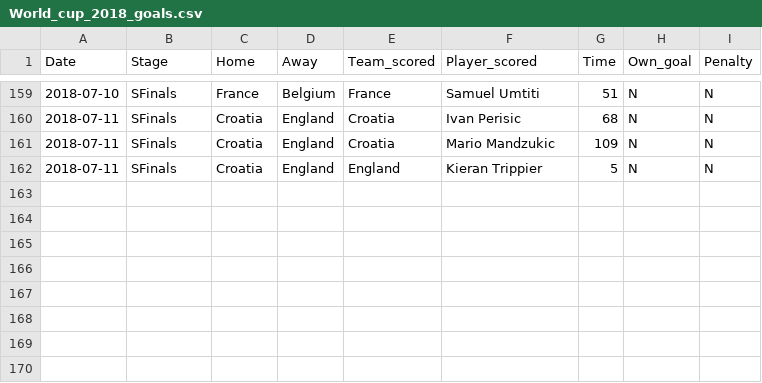
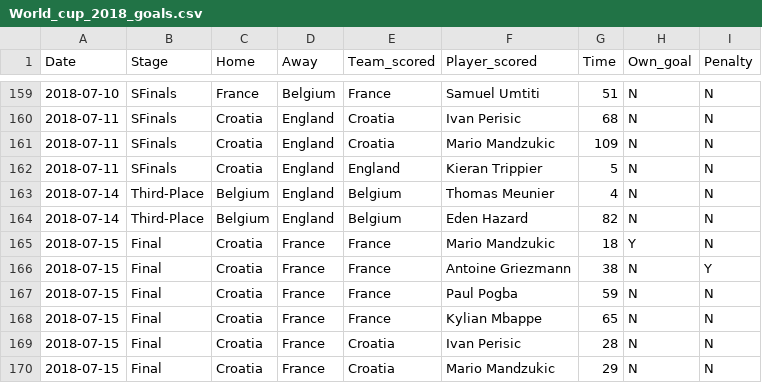
Before and after one commit to kjytay/FIFA-world-cup-2018, a CSV file: Data/World_cup_2018_goals.csv, drawn as a sheet; only a part is shown, gaps mark what is left out; the diff names each change by its address in the sheet, - before the commit and + after, or states it on an @@ line.

Commit message:
Added data for 2018-07-14 & 2018-07-15.

```diff
--- a/Data/World_cup_2018_goals.csv
+++ b/Data/World_cup_2018_goals.csv
+row 163: 2018-07-14 | Third-Place | Belgium | England | Belgium | Thomas Meunier | 4 | N | N
+row 164: 2018-07-14 | Third-Place | Belgium | England | Belgium | Eden Hazard | 82 | N | N
+row 165: 2018-07-15 | Final | Croatia | France | France | Mario Mandzukic | 18 | Y | N
+row 166: 2018-07-15 | Final | Croatia | France | France | Antoine Griezmann | 38 | N | Y
+row 167: 2018-07-15 | Final | Croatia | France | France | Paul Pogba | 59 | N | N
+row 168: 2018-07-15 | Final | Croatia | France | France | Kylian Mbappe | 65 | N | N
+row 169: 2018-07-15 | Final | Croatia | France | Croatia | Ivan Perisic | 28 | N | N
+row 170: 2018-07-15 | Final | Croatia | France | Croatia | Mario Mandzukic | 29 | N | N
```
Also changed, not shown: Data/World_cup_2018_country.csv, Data/World_cup_2018_matches.csv.
